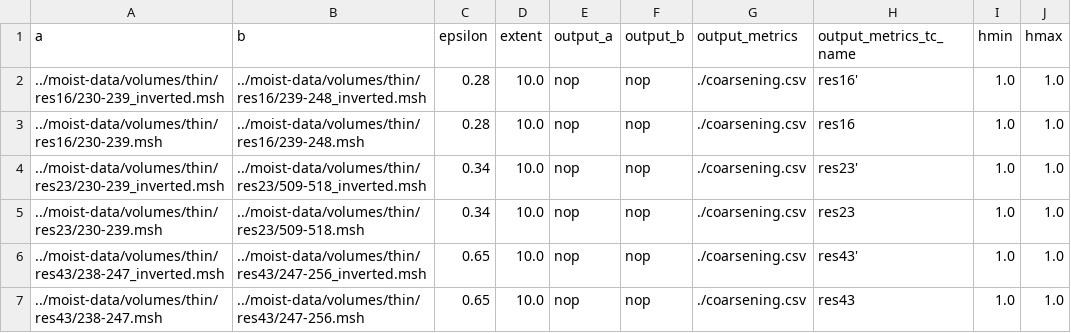
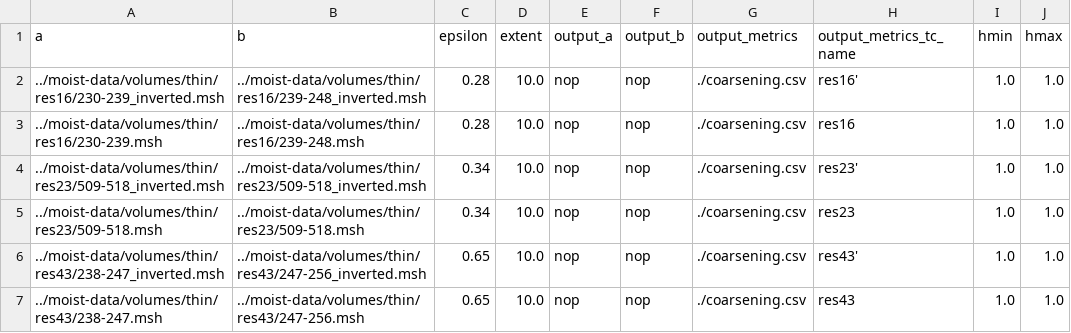
Before and after one commit to SomeDudeOnThisPage/moist, a CSV file: utils/scripts/cases_coarsening.csv, drawn as a sheet.

Commit message:
fix cases coarsening

```diff
--- a/utils/scripts/cases_coarsening.csv
+++ b/utils/scripts/cases_coarsening.csv
@@ -3,4 +3,4 @@ a,b,epsilon,extent,output_a,output_b,output_metrics,output_metrics_tc_name,hmin,
 ../moist-data/volumes/thin/res16/230-239.msh,../moist-data/volumes/thin/res16/239-248.msh,0.28,10.0,nop,nop,./coarsening.csv,res16,1.0,1.0
-../moist-data/volumes/thin/res23/230-239_inverted.msh,../moist-data/volumes/thin/res23/509-518_inverted.msh,0.34,10.0,nop,nop,./coarsening.csv,res23',1.0,1.0
-../moist-data/volumes/thin/res23/230-239.msh,../moist-data/volumes/thin/res23/509-518.msh,0.34,10.0,nop,nop,./coarsening.csv,res23,1.0,1.0
+../moist-data/volumes/thin/res23/509-518_inverted.msh,../moist-data/volumes/thin/res23/509-518_inverted.msh,0.34,10.0,nop,nop,./coarsening.csv,res23',1.0,1.0
+../moist-data/volumes/thin/res23/509-518.msh,../moist-data/volumes/thin/res23/509-518.msh,0.34,10.0,nop,nop,./coarsening.csv,res23,1.0,1.0
 ../moist-data/volumes/thin/res43/238-247_inverted.msh,../moist-data/volumes/thin/res43/247-256_inverted.msh,0.65,10.0,nop,nop,./coarsening.csv,res43',1.0,1.0
```
